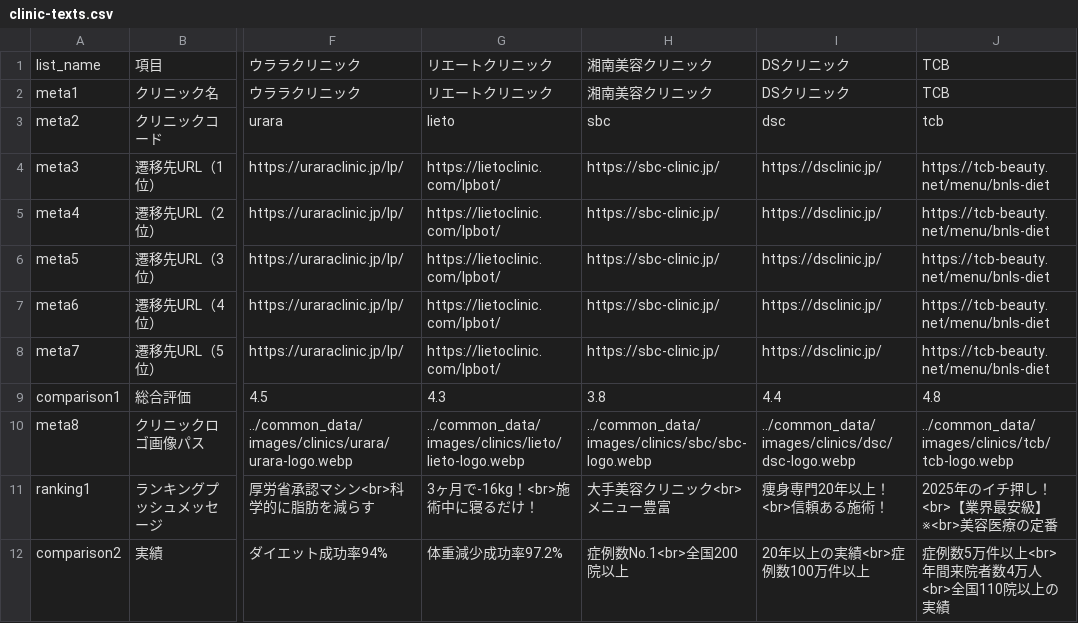
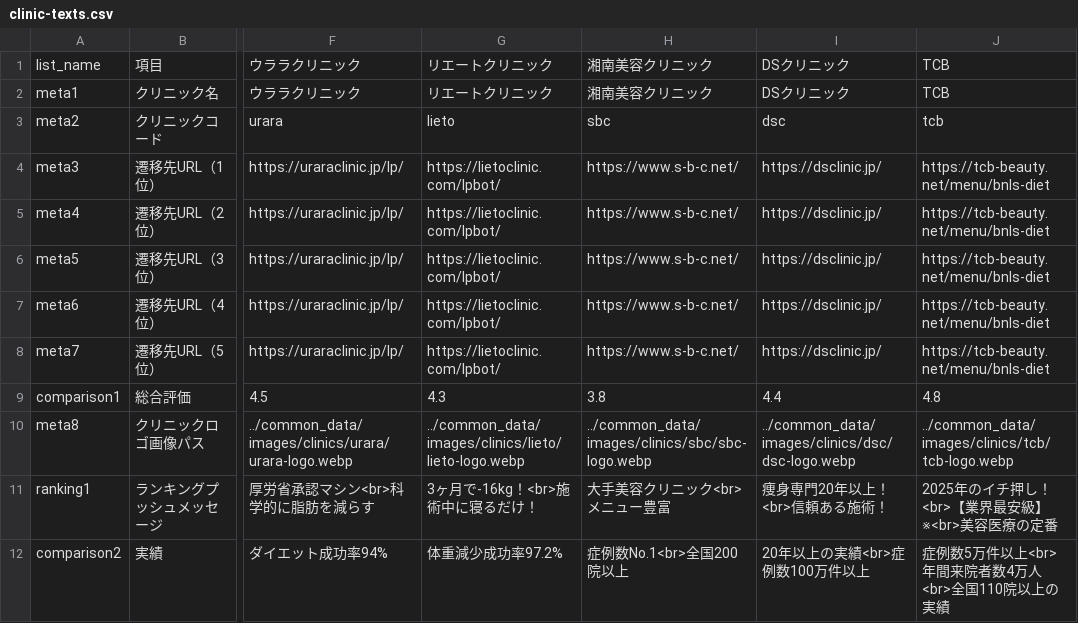
Before and after one commit to sennaoyuki/draft-medical-diet, a CSV file: public/coolsculpting/data/clinic_text/clinic-texts.csv, drawn as a sheet; only a part is shown, gaps mark what is left out; the diff names each change by its address in the sheet, - before the commit and + after, or states it on an @@ line.

```diff
--- a/public/coolsculpting/data/clinic_text/clinic-texts.csv
+++ b/public/coolsculpting/data/clinic_text/clinic-texts.csv
-H4:H8: https://sbc-clinic.jp/
+H4:H8: https://www.s-b-c.net/
```
Also changed, not shown: public/cryolipolysis/data/clinic_text/clinic-texts.csv, public/draft/data/clinic_text/clinic-texts.csv, 31 other files.
